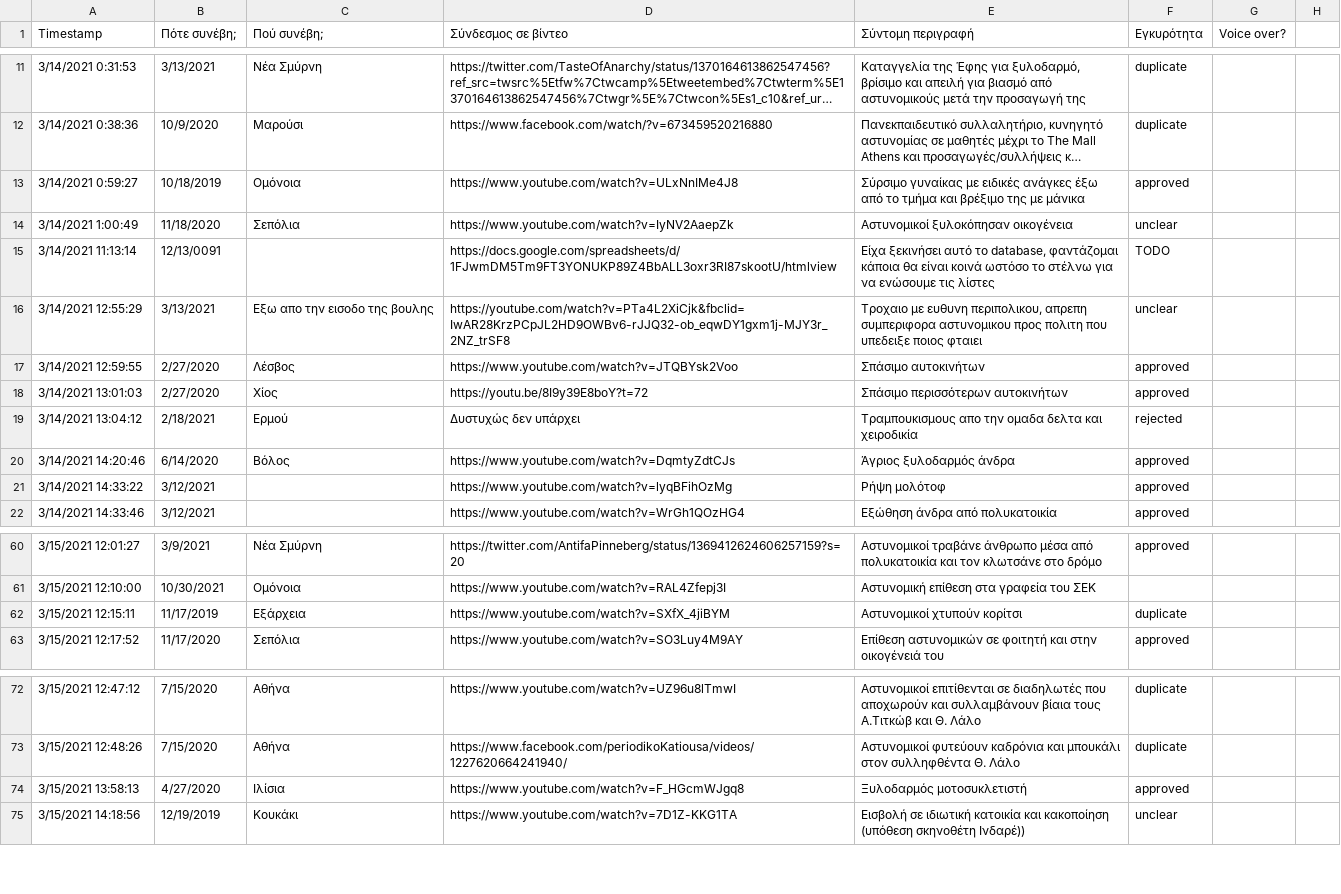
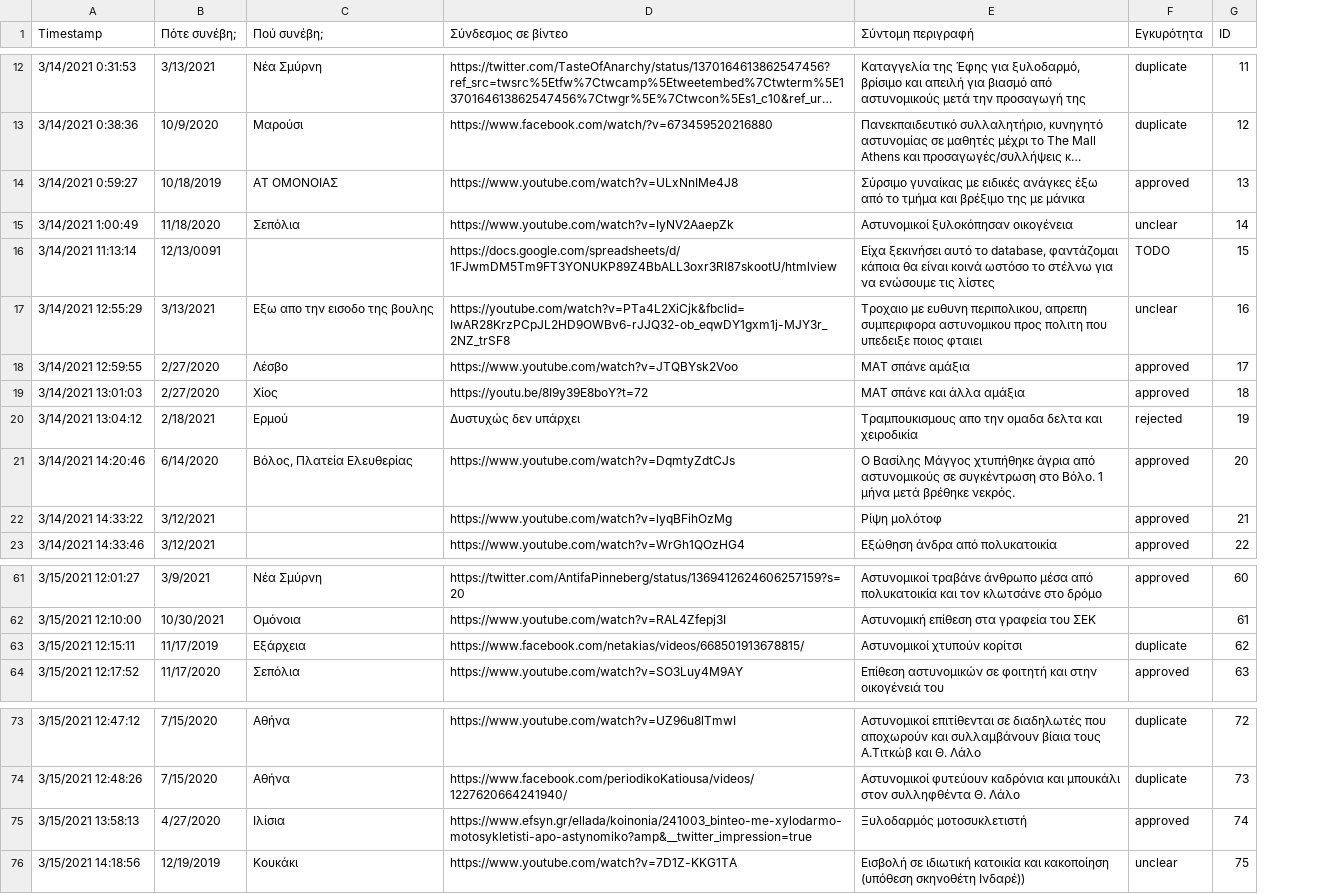
Before and after one commit to balourdos/MemonomenaPeristatika.gr, a CSV file: entries.csv, drawn as a sheet; only a part is shown, gaps mark what is left out; long unchanged cells end in …; removed rows and columns are numbered as before the commit, all else as after; the diff covers the shown part only; the diff names each change by its address in the sheet, - before the commit and + after, or states it on an @@ line.

```diff
--- a/entries.csv
+++ b/entries.csv
-column G (Voice over?), empty
-column H, empty
+column G (ID), rows 12-23: 11 | 12 | 13 | 14 | 15 | 16 | 17 | 18 | 19 | 20 | 21 | 22; rows 61-64: 60 | 61 | 62 | 63; rows 73-76: 72 | 73 | 74 | 75
-C14 (Πού συνέβη;): Ομόνοια
+C14 (Πού συνέβη;): ΑΤ ΟΜΟΝΟΙΑΣ
-C18 (Πού συνέβη;): Λέσβος
+C18 (Πού συνέβη;): Λέσβο
-E18 (Σύντομη περιγραφή): Σπάσιμο αυτοκινήτων
+E18 (Σύντομη περιγραφή): ΜΑΤ σπάνε αμάξια
-E19 (Σύντομη περιγραφή): Σπάσιμο περισσότερων αυτοκινήτων
+E19 (Σύντομη περιγραφή): ΜΑΤ σπάνε και άλλα αμάξια
-C21 (Πού συνέβη;): Βόλος
+C21 (Πού συνέβη;): Βόλος, Πλατεία Ελευθερίας
-E21 (Σύντομη περιγραφή): Άγριος ξυλοδαρμός άνδρα
+E21 (Σύντομη περιγραφή): Ο Βασίλης Μάγγος χτυπήθηκε άγρια από αστυνομικούς σε συγκέντρωση στο Βόλο. 1 μήνα μετά βρέθηκε νεκρός.
-E22 (Σύντομη περιγραφή): Ρήψη μολότοφ
+E22 (Σύντομη περιγραφή): Ρίψη μολότοφ
-D63 (Σύνδεσμος σε βίντεο): https://www.youtube.com/watch?v=SXfX_4jiBYM
+D63 (Σύνδεσμος σε βίντεο): https://www.facebook.com/netakias/videos/668501913678815/
-D75 (Σύνδεσμος σε βίντεο): https://www.youtube.com/watch?v=F_HGcmWJgq8
+D75 (Σύνδεσμος σε βίντεο): https://www.efsyn.gr/ellada/koinonia/241003_binteo-me-xylodarmo-motosykletisti-apo-astynomiko?amp&__twitter_impression=true
```
Also changed, not shown: 7 added rows and 29 edited cells elsewhere in this file, 12 other files.
